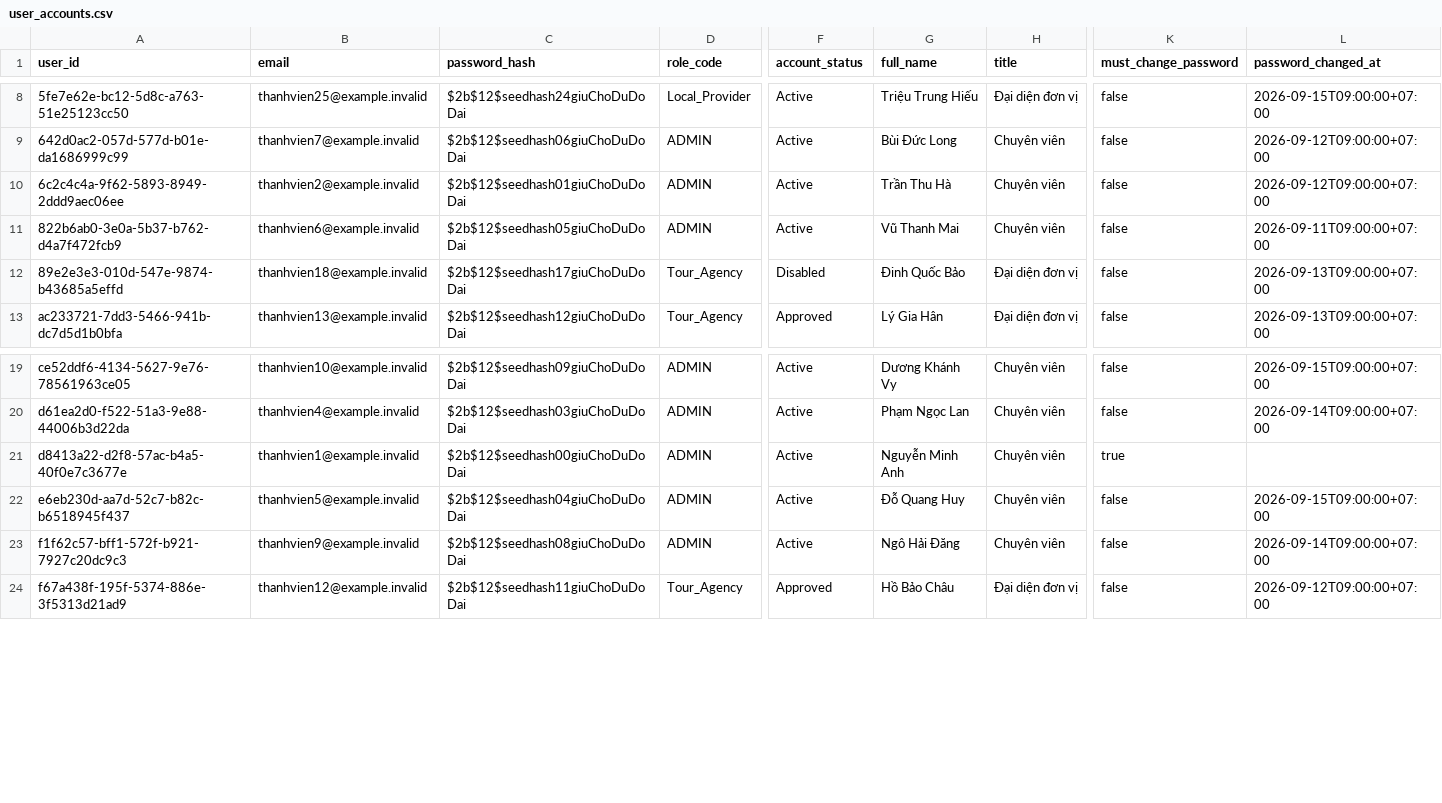
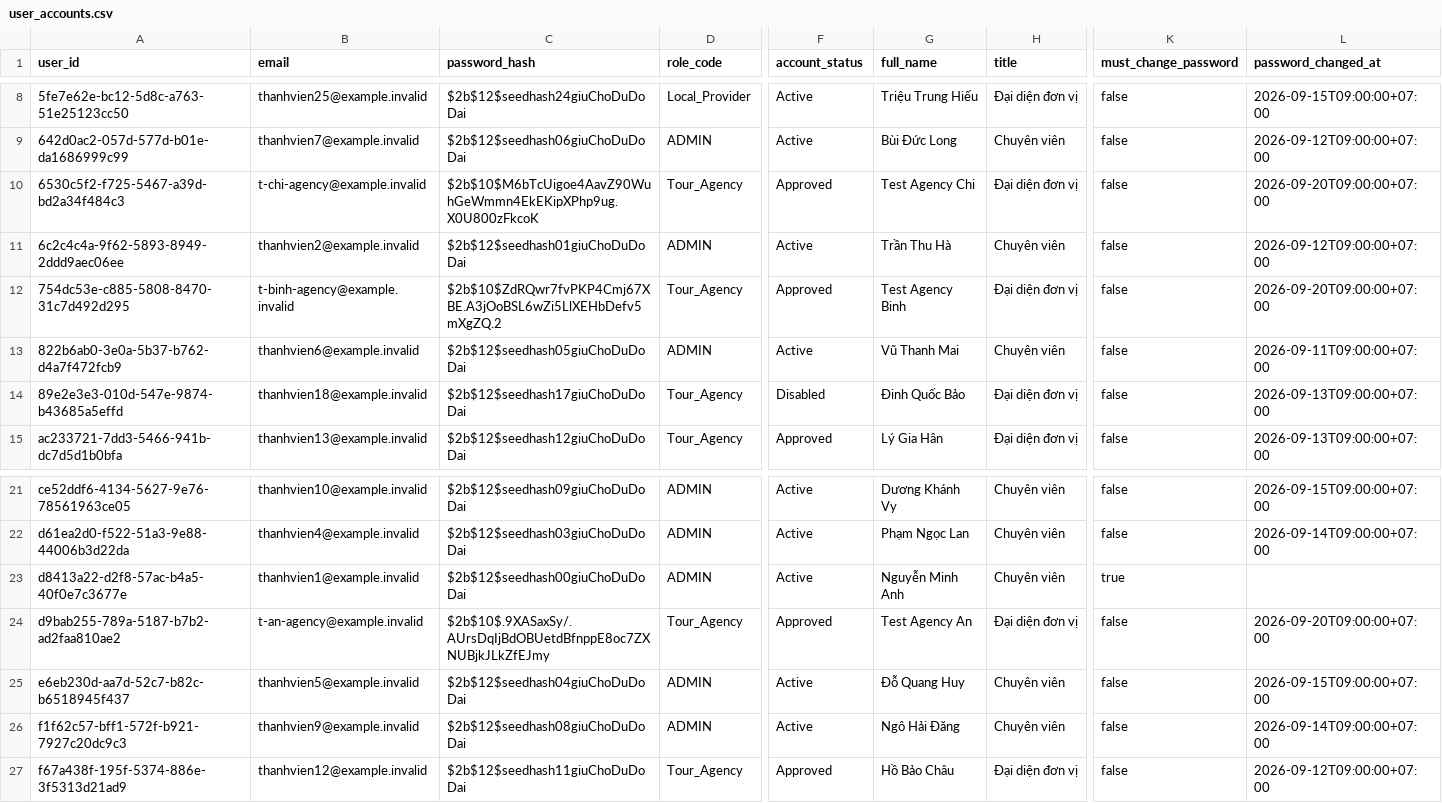
Before and after one commit to JustACertainBlue/dbiz3-team-g, a CSV file: data/seed/user_accounts.csv, drawn as a sheet; only a part is shown, gaps mark what is left out; rows hold the shown columns only; the diff names each change by its address in the sheet, - before the commit and + after, or states it on an @@ line.

```diff
--- a/data/seed/user_accounts.csv
+++ b/data/seed/user_accounts.csv
+row 10: 6530c5f2-f725-5467-a39d-bd2a34f484c3 | t-chi-agency@example.invalid | $2b$10$M6bTcUigoe4AavZ90WuhGeWmmn4EkEKipXPhp9ug.X0U800zFkcoK | Tour_Agency | Approved | Test Agency Chi | Đại diện đơn vị | false | 2026-09-20T09:00:00+07:00
+row 12: 754dc53e-c885-5808-8470-31c7d492d295 | t-binh-agency@example.invalid | $2b$10$ZdRQwr7fvPKP4Cmj67XBE.A3jOoBSL6wZi5LlXEHbDefv5mXgZQ.2 | Tour_Agency | Approved | Test Agency Binh | Đại diện đơn vị | false | 2026-09-20T09:00:00+07:00
+row 24: d9bab255-789a-5187-b7b2-ad2faa810ae2 | t-an-agency@example.invalid | $2b$10$.9XASaxSy/.AUrsDqIjBdOBUetdBfnppE8oc7ZXNUBjkJLkZfEJmy | Tour_Agency | Approved | Test Agency An | Đại diện đơn vị | false | 2026-09-20T09:00:00+07:00
```
Also changed, not shown: data/seed/agency_preference_profiles.csv, data/seed/agency_profiles.csv, 7 other files.
